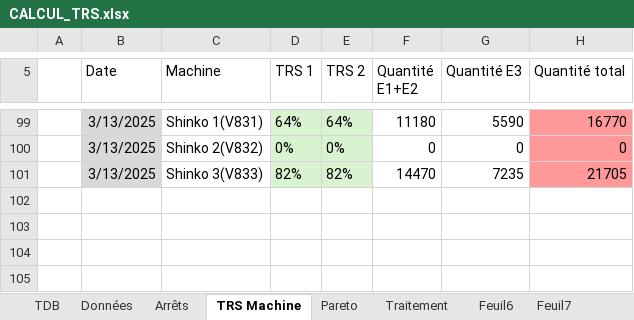
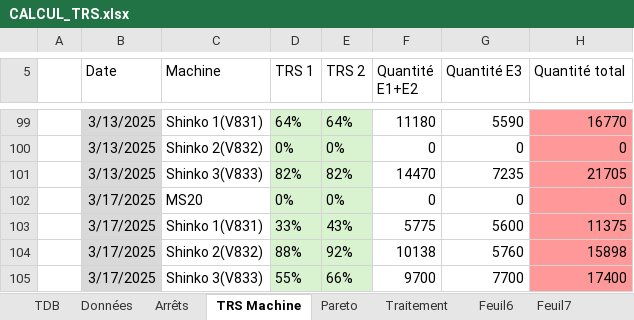
Before and after one commit to MES-DASH-B/TRS_app, an Excel workbook: CALCUL_TRS.xlsx, sheet TRS Machine, drawn as a sheet; only a part is shown, gaps mark what is left out; values as stored, in another font and other column widths than the file's, no borders; table styles not drawn; the diff names each change by its address in the sheet, - before the commit and + after, or states it on an @@ line.

```diff
--- a/CALCUL_TRS.xlsx (sheet TRS Machine)
+++ b/CALCUL_TRS.xlsx (sheet TRS Machine)
+row 102:  | 3/17/2025 | MS20 | 0% | 0% | 0 | 0 | 0
+row 103:  | 3/17/2025 | Shinko 1(V831) | 33% | 43% | 5775 | 5600 | 11375
+row 104:  | 3/17/2025 | Shinko 2(V832) | 88% | 92% | 10138 | 5760 | 15898
+row 105:  | 3/17/2025 | Shinko 3(V833) | 55% | 66% | 9700 | 7700 | 17400
```
Also changed, not shown: sheet Données, sheet Traitement, sheet Arrêts, sheet Pareto, charts or pictures, 1 other file.
